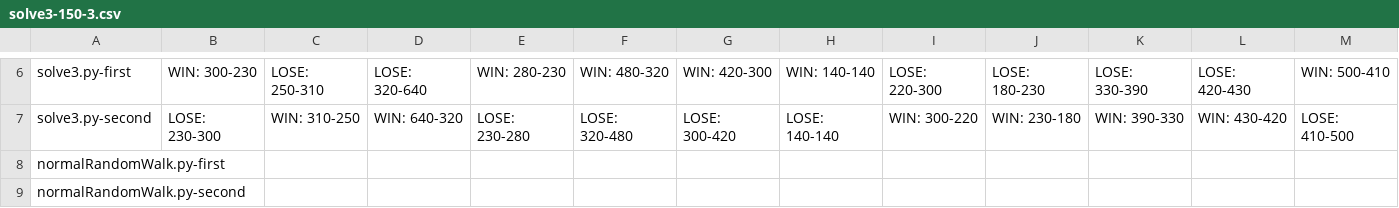
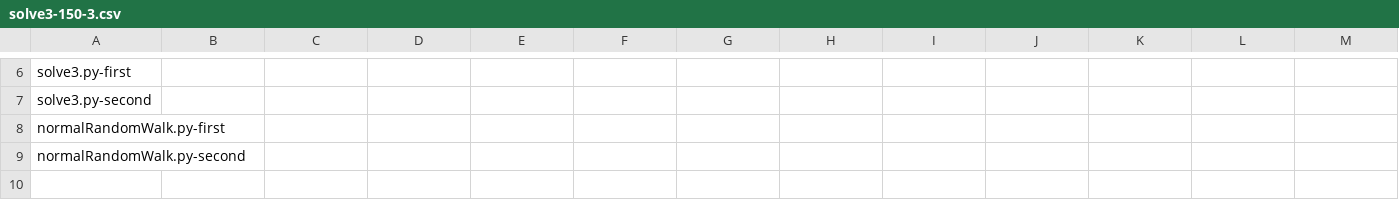
Before and after one commit to KCCTdensan/ProCon2023Kyougi, a CSV file: simulator/src/result/solve3-150-3.csv, drawn as a sheet; only a part is shown, gaps mark what is left out; the diff covers the shown part only; the diff names each change by its address in the sheet, - before the commit and + after, or states it on an @@ line.

```diff
--- a/simulator/src/result/solve3-150-3.csv
+++ b/simulator/src/result/solve3-150-3.csv
-B6: WIN: 300-230
+B6: (empty)
-C6: LOSE: 250-310
+C6: (empty)
-D6: LOSE: 320-640
+D6: (empty)
-E6: WIN: 280-230
+E6: (empty)
-F6: WIN: 480-320
+F6: (empty)
-G6: WIN: 420-300
+G6: (empty)
-H6: WIN: 140-140
+H6: (empty)
-I6: LOSE: 220-300
+I6: (empty)
-J6: LOSE: 180-230
+J6: (empty)
-K6: LOSE: 330-390
+K6: (empty)
-L6: LOSE: 420-430
+L6: (empty)
-M6: WIN: 500-410
+M6: (empty)
-B7: LOSE: 230-300
+B7: (empty)
-C7: WIN: 310-250
+C7: (empty)
-D7: WIN: 640-320
+D7: (empty)
-E7: LOSE: 230-280
+E7: (empty)
-F7: LOSE: 320-480
+F7: (empty)
-G7: LOSE: 300-420
+G7: (empty)
-H7: LOSE: 140-140
+H7: (empty)
-I7: WIN: 300-220
+I7: (empty)
-J7: WIN: 230-180
+J7: (empty)
-K7: WIN: 390-330
+K7: (empty)
-L7: WIN: 430-420
+L7: (empty)
-M7: LOSE: 410-500
+M7: (empty)
```
Also changed, not shown: 84 edited cells elsewhere in this file, simulator/src/result/solve2-150-3.csv, simulator/src/result/solve2-200-3.csv, 18 other files.
